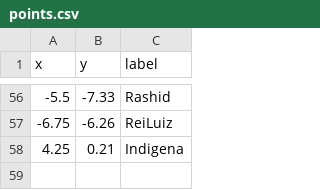
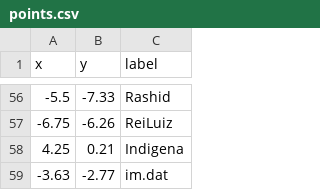
Before and after one commit to butecodosdevs/buteco-political-compass, a CSV file: src/points.csv, drawn as a sheet; only a part is shown, gaps mark what is left out; the diff names each change by its address in the sheet, - before the commit and + after, or states it on an @@ line.

Commit message:
Update points.csv with new data im.dat

```diff
--- a/src/points.csv
+++ b/src/points.csv
+row 59: -3.63 | -2.77 | im.dat
```
